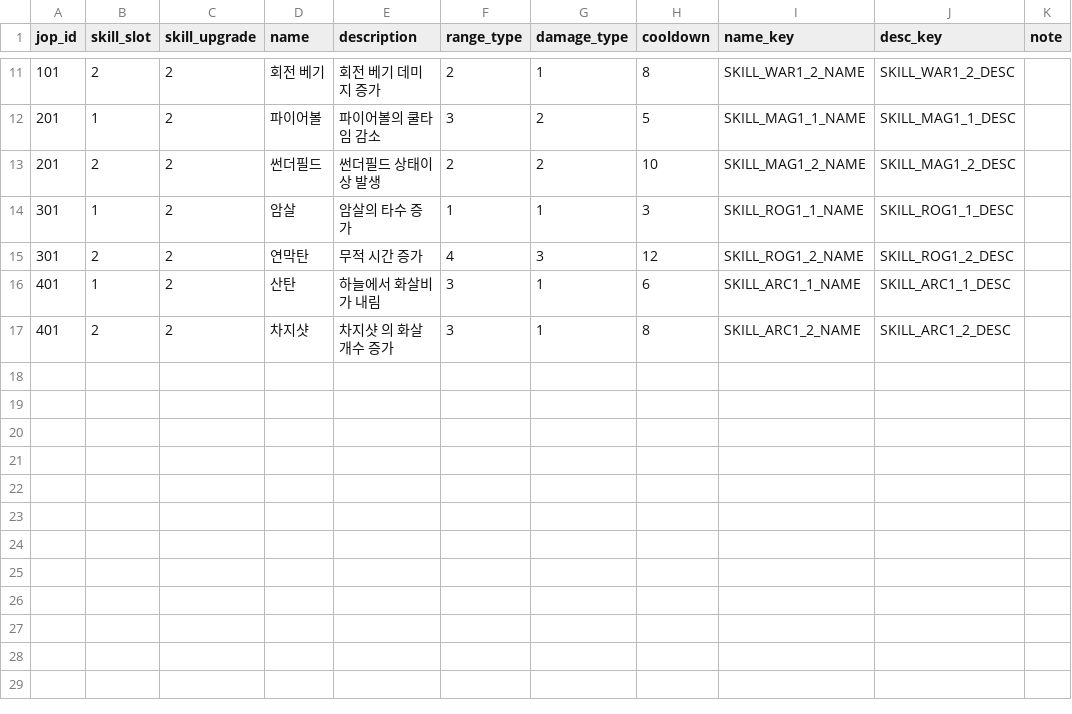
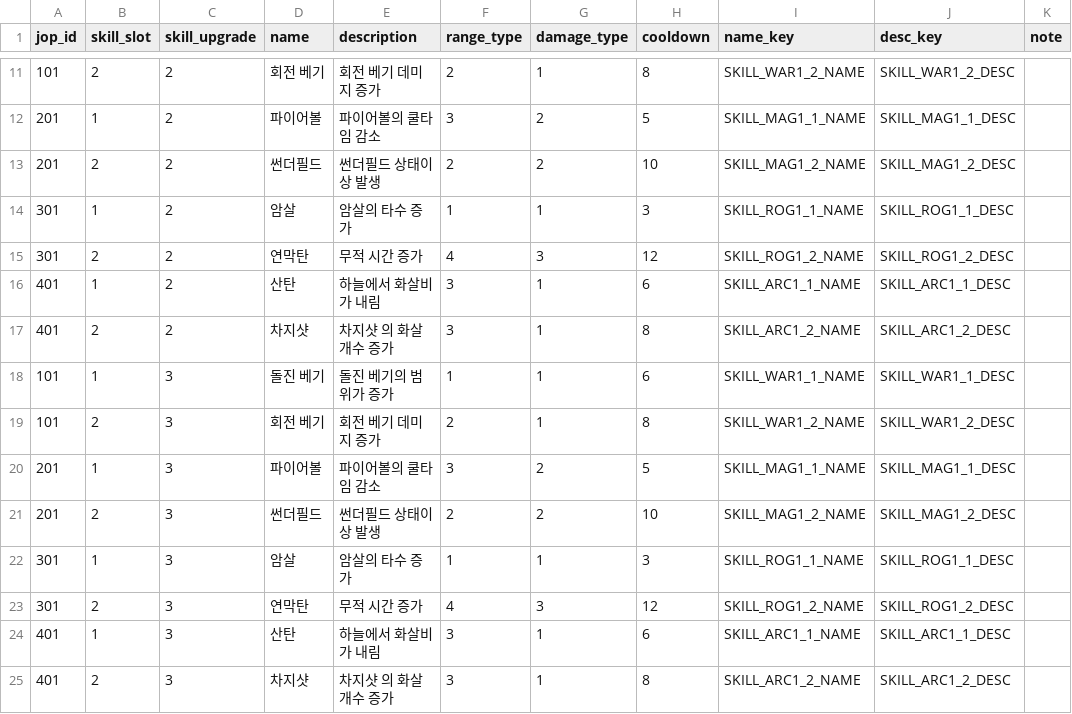
Before and after one commit to noey-uyg/2Dplatformer, a CSV file: Assets/Resources/CSV/jop_skills.CSV, drawn as a sheet; only a part is shown, gaps mark what is left out; the diff names each change by its address in the sheet, - before the commit and + after, or states it on an @@ line.

```diff
--- a/Assets/Resources/CSV/jop_skills.CSV
+++ b/Assets/Resources/CSV/jop_skills.CSV
+row 18: 101 | 1 | 3 | 돌진 베기 | 돌진 베기의 범위가 증가 | 1 | 1 | 6 | SKILL_WAR1_1_NAME | SKILL_WAR1_1_DESC
+row 19: 101 | 2 | 3 | 회전 베기 | 회전 베기 데미지 증가 | 2 | 1 | 8 | SKILL_WAR1_2_NAME | SKILL_WAR1_2_DESC
+row 20: 201 | 1 | 3 | 파이어볼 | 파이어볼의 쿨타임 감소 | 3 | 2 | 5 | SKILL_MAG1_1_NAME | SKILL_MAG1_1_DESC
+row 21: 201 | 2 | 3 | 썬더필드 | 썬더필드 상태이상 발생 | 2 | 2 | 10 | SKILL_MAG1_2_NAME | SKILL_MAG1_2_DESC
+row 22: 301 | 1 | 3 | 암살 | 암살의 타수 증가 | 1 | 1 | 3 | SKILL_ROG1_1_NAME | SKILL_ROG1_1_DESC
+row 23: 301 | 2 | 3 | 연막탄 | 무적 시간 증가 | 4 | 3 | 12 | SKILL_ROG1_2_NAME | SKILL_ROG1_2_DESC
+row 24: 401 | 1 | 3 | 산탄 | 하늘에서 화살비가 내림 | 3 | 1 | 6 | SKILL_ARC1_1_NAME | SKILL_ARC1_1_DESC
+row 25: 401 | 2 | 3 | 차지샷 | 차지샷 의 화살 개수 증가 | 3 | 1 | 8 | SKILL_ARC1_2_NAME | SKILL_ARC1_2_DESC
```
Also changed, not shown: Assets/Resources/CSV/jop_upgrade.CSV, 6 other files.
